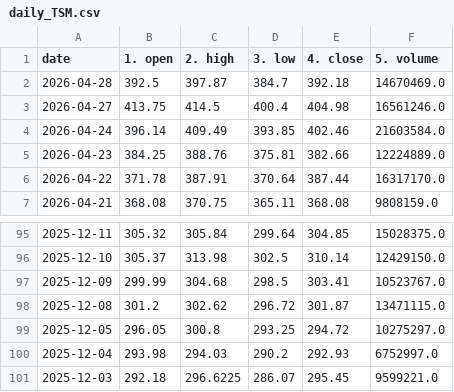
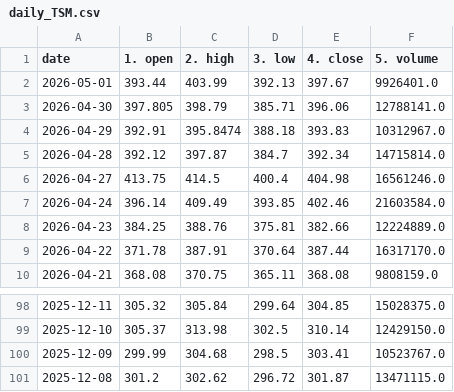
Before and after one commit to ExoSteel/greenorred, a CSV file: daily/daily_TSM.csv, drawn as a sheet; only a part is shown, gaps mark what is left out.

```diff
--- a/daily/daily_TSM.csv
+++ b/daily/daily_TSM.csv
@@ -1,3 +1,6 @@
 date,1. open,2. high,3. low,4. close,5. volume
-2026-04-28,392.5,397.87,384.7,392.18,14670469.0
+2026-05-01,393.44,403.99,392.13,397.67,9926401.0
+2026-04-30,397.805,398.79,385.71,396.06,12788141.0
+2026-04-29,392.91,395.8474,388.18,393.83,10312967.0
+2026-04-28,392.12,397.87,384.7,392.34,14715814.0
 2026-04-27,413.75,414.5,400.4,404.98,16561246.0
@@ -98,4 +101 @@ date,1. open,2. high,3. low,4. close,5. volume
 2025-12-08,301.2,302.62,296.72,301.87,13471115.0
-2025-12-05,296.05,300.8,293.25,294.72,10275297.0
-2025-12-04,293.98,294.03,290.2,292.93,6752997.0
-2025-12-03,292.18,296.6225,286.07,295.45,9599221.0
```
Also changed, not shown: daily/daily_T.csv, daily/daily_ZM.csv, 31 other files.
